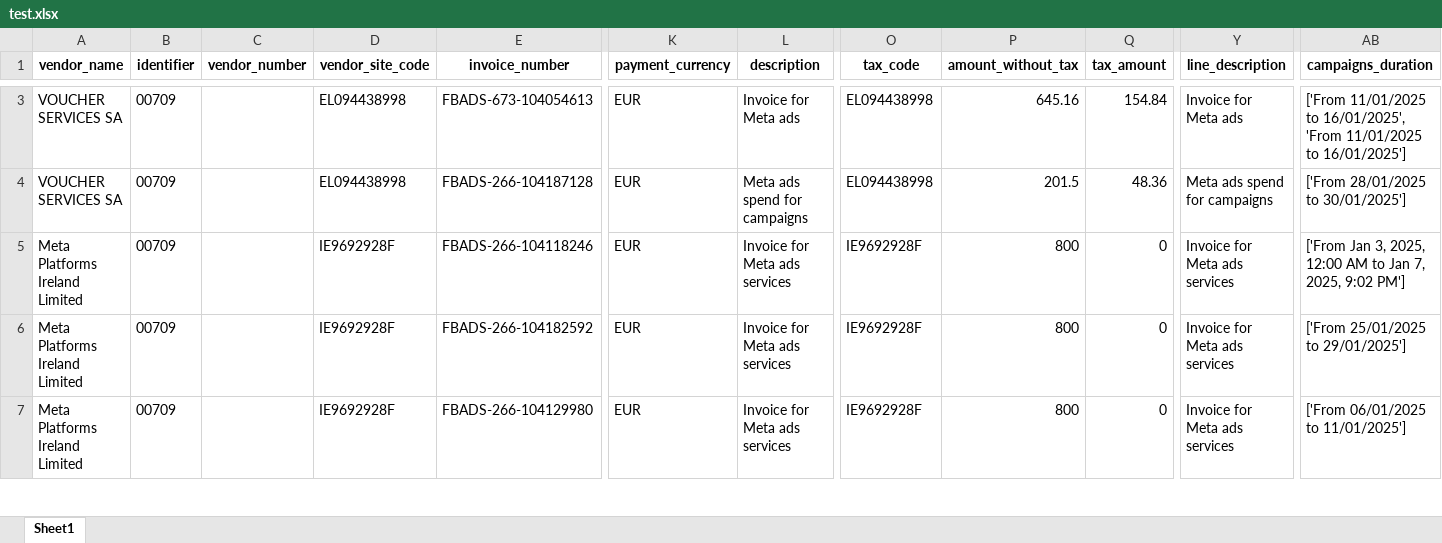
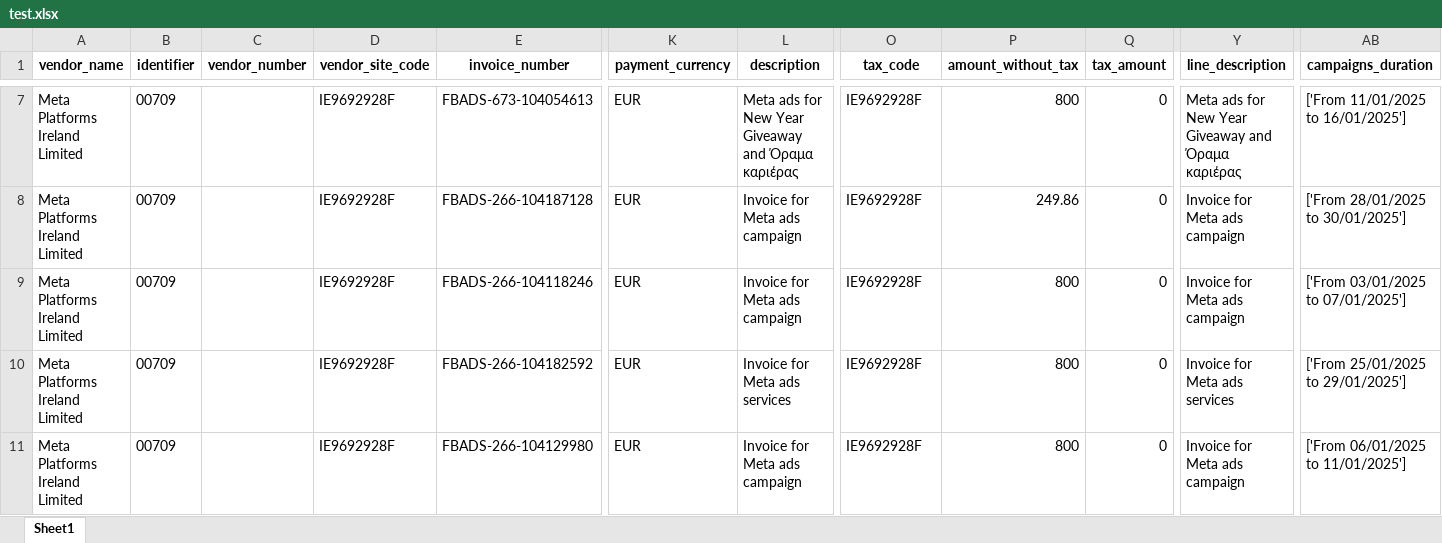
Before and after one commit to YIatridis/Playground, an Excel workbook: ocr/test.xlsx, sheet Sheet1, drawn as a sheet; only a part is shown, gaps mark what is left out; values as stored, in another font and other column widths than the file's, no borders; addresses are those after the commit; the diff covers the shown part only; the diff names each change by its address in the sheet, - before the commit and + after, or states it on an @@ line.

```diff
--- a/ocr/test.xlsx (sheet Sheet1)
+++ b/ocr/test.xlsx (sheet Sheet1)
-A7:A8 (vendor_name): VOUCHER SERVICES SA
+A7:A8 (vendor_name): Meta Platforms Ireland Limited
-D7:D8 (vendor_site_code): EL094438998
+D7:D8 (vendor_site_code): IE9692928F
-L7 (description): Invoice for Meta ads
+L7 (description): Meta ads for New Year Giveaway and Όραμα καριέρας
-O7:O8 (tax_code): EL094438998
+O7:O8 (tax_code): IE9692928F
-P7 (amount_without_tax): 645.16
+P7 (amount_without_tax): 800
-Q7 (tax_amount): 154.84
+Q7 (tax_amount): 0
-Y7 (line_description): Invoice for Meta ads
+Y7 (line_description): Meta ads for New Year Giveaway and Όραμα καριέρας
-AB7 (campaigns_duration): …11/01/2025 to 16/01/2025', 'From 11/01/2025 to 16/01/2025']
+AB7 (campaigns_duration): …11/01/2025 to 16/01/2025']
-L8 (description): Meta ads spend for campaigns
+L8 (description): Invoice for Meta ads campaign
-P8 (amount_without_tax): 201.5
+P8 (amount_without_tax): 249.86
-Q8 (tax_amount): 48.36
+Q8 (tax_amount): 0
-Y8 (line_description): Meta ads spend for campaigns
+Y8 (line_description): Invoice for Meta ads campaign
-L9 (description): Invoice for Meta ads services
+L9 (description): Invoice for Meta ads campaign
-Y9 (line_description): Invoice for Meta ads services
+Y9 (line_description): Invoice for Meta ads campaign
-AB9 (campaigns_duration): ['From Jan 3, 2025, 12:00 AM to Jan 7, 2025, 9:02 PM']
+AB9 (campaigns_duration): ['From 03/01/2025 to 07/01/2025']
-L11 (description): Invoice for Meta ads services
+L11 (description): Invoice for Meta ads campaign
-Y11 (line_description): Invoice for Meta ads services
+Y11 (line_description): Invoice for Meta ads campaign
```
Also changed, not shown: 4 added rows and 17 edited cells elsewhere in this sheet, 25 other files.
